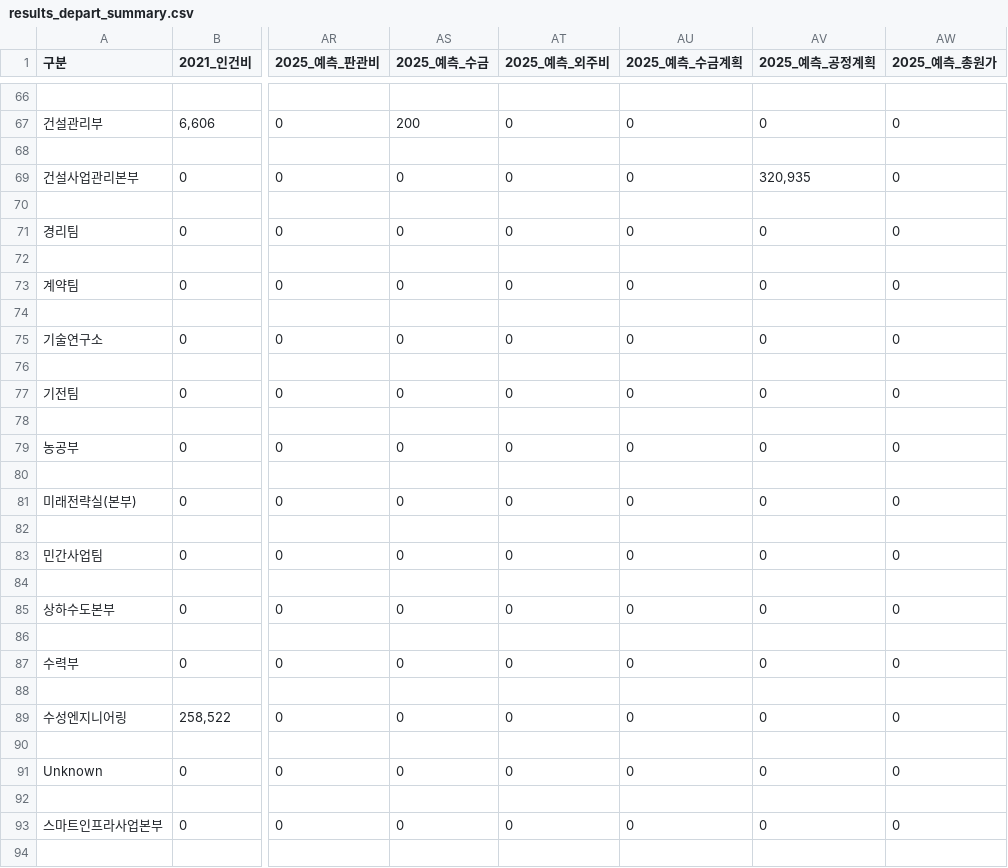
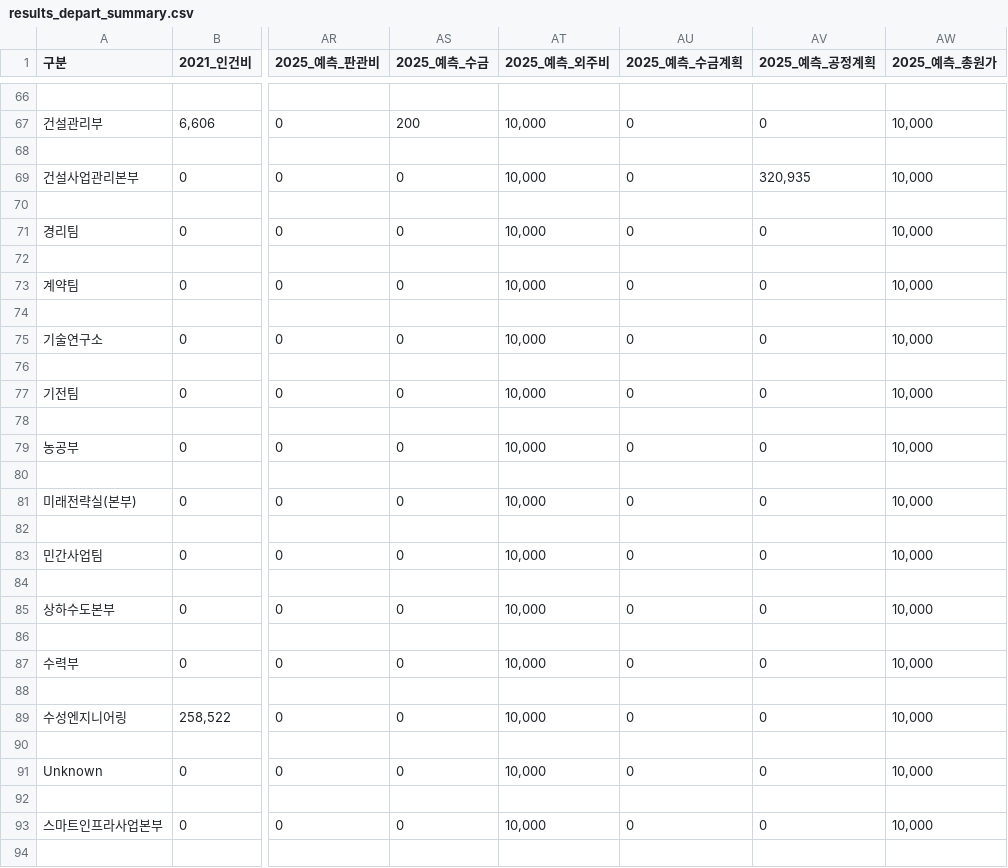
Before and after one commit to photo2story/my-erp-git, a CSV file: static/results/results_depart_summary.csv, drawn as a sheet; only a part is shown, gaps mark what is left out; the diff covers the shown part only; the diff names each change by its address in the sheet, - before the commit and + after, or states it on an @@ line.

```diff
--- a/static/results/results_depart_summary.csv
+++ b/static/results/results_depart_summary.csv
-AT67 (2025_예측_외주비): 0
+AT67 (2025_예측_외주비): 10,000
-AW67 (2025_예측_총원가): 0
+AW67 (2025_예측_총원가): 10,000
-AT69 (2025_예측_외주비): 0
+AT69 (2025_예측_외주비): 10,000
-AW69 (2025_예측_총원가): 0
+AW69 (2025_예측_총원가): 10,000
-AT71 (2025_예측_외주비): 0
+AT71 (2025_예측_외주비): 10,000
-AW71 (2025_예측_총원가): 0
+AW71 (2025_예측_총원가): 10,000
-AT73 (2025_예측_외주비): 0
+AT73 (2025_예측_외주비): 10,000
-AW73 (2025_예측_총원가): 0
+AW73 (2025_예측_총원가): 10,000
-AT75 (2025_예측_외주비): 0
+AT75 (2025_예측_외주비): 10,000
-AW75 (2025_예측_총원가): 0
+AW75 (2025_예측_총원가): 10,000
-AT77 (2025_예측_외주비): 0
+AT77 (2025_예측_외주비): 10,000
-AW77 (2025_예측_총원가): 0
+AW77 (2025_예측_총원가): 10,000
-AT79 (2025_예측_외주비): 0
+AT79 (2025_예측_외주비): 10,000
-AW79 (2025_예측_총원가): 0
+AW79 (2025_예측_총원가): 10,000
-AT81 (2025_예측_외주비): 0
+AT81 (2025_예측_외주비): 10,000
-AW81 (2025_예측_총원가): 0
+AW81 (2025_예측_총원가): 10,000
-AT83 (2025_예측_외주비): 0
+AT83 (2025_예측_외주비): 10,000
-AW83 (2025_예측_총원가): 0
+AW83 (2025_예측_총원가): 10,000
-AT85 (2025_예측_외주비): 0
+AT85 (2025_예측_외주비): 10,000
-AW85 (2025_예측_총원가): 0
+AW85 (2025_예측_총원가): 10,000
-AT87 (2025_예측_외주비): 0
+AT87 (2025_예측_외주비): 10,000
-AW87 (2025_예측_총원가): 0
+AW87 (2025_예측_총원가): 10,000
-AT89 (2025_예측_외주비): 0
+AT89 (2025_예측_외주비): 10,000
-AW89 (2025_예측_총원가): 0
+AW89 (2025_예측_총원가): 10,000
-AT91 (2025_예측_외주비): 0
+AT91 (2025_예측_외주비): 10,000
-AW91 (2025_예측_총원가): 0
+AW91 (2025_예측_총원가): 10,000
-AT93 (2025_예측_외주비): 0
+AT93 (2025_예측_외주비): 10,000
-AW93 (2025_예측_총원가): 0
+AW93 (2025_예측_총원가): 10,000
```
Also changed, not shown: 36 edited cells elsewhere in this file.
